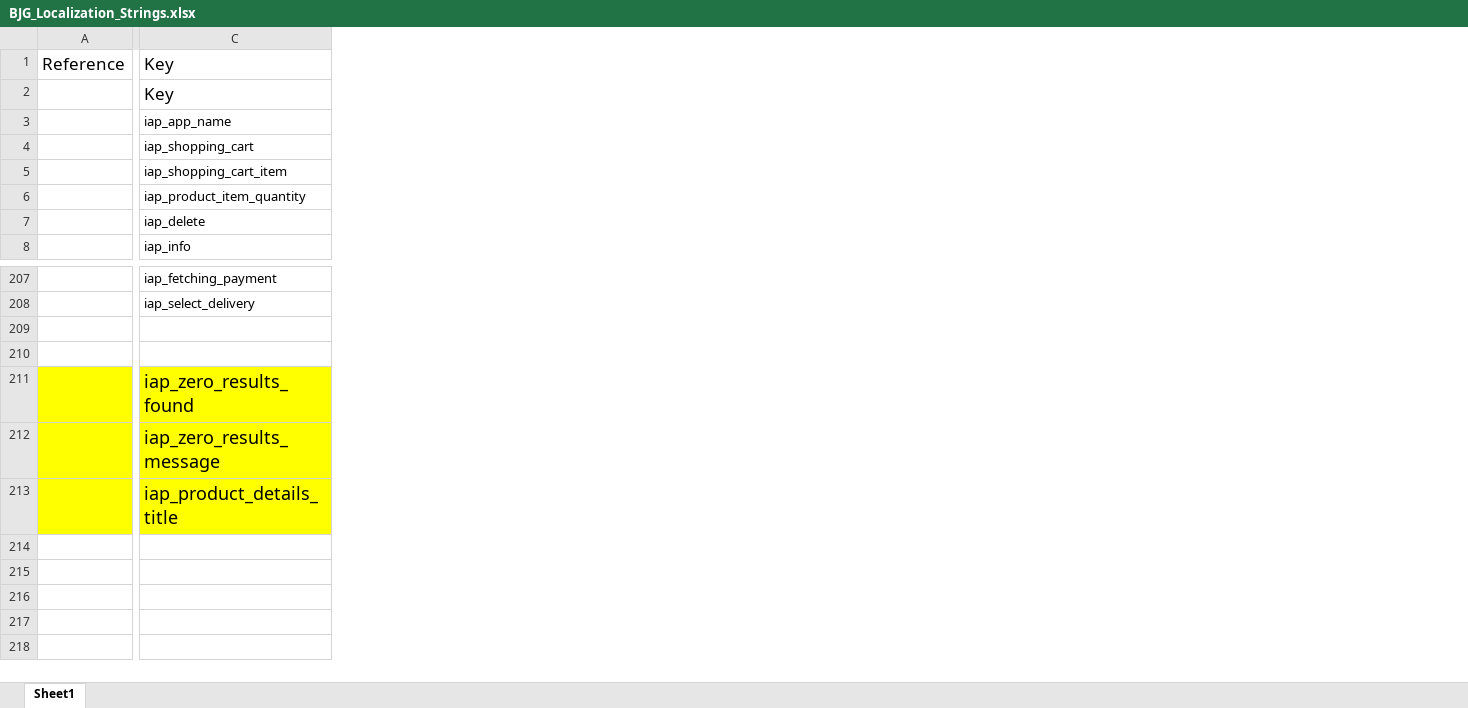
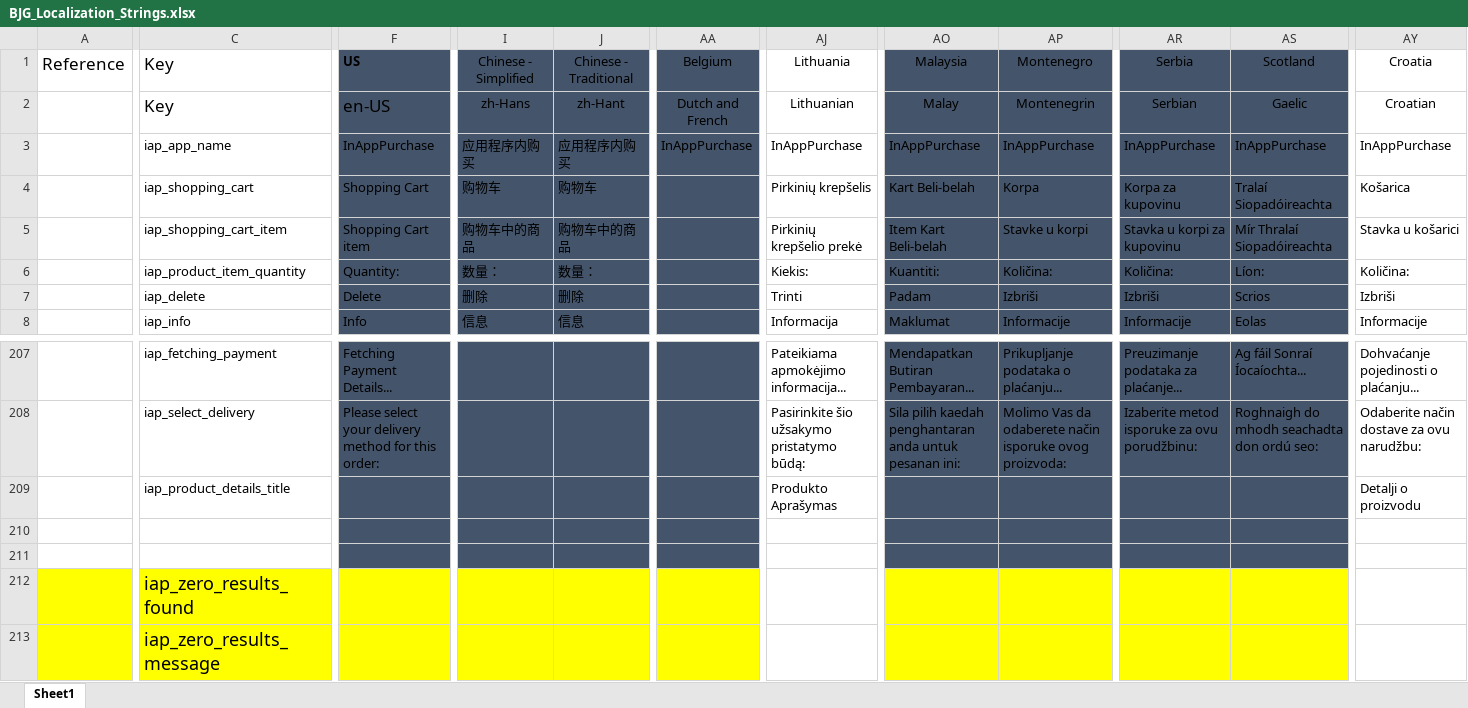
Before and after one commit to rahul2008/mobile-plf-android, an Excel workbook: Documents/BJG_Localization_Strings.xlsx, sheet Sheet1, drawn as a sheet; only a part is shown, gaps mark what is left out; values as stored, in another font and other column widths than the file's, no borders; table styles not drawn; removed rows and columns are numbered as before the commit, all else as after; rows hold the shown columns only; the diff covers the shown part only; the diff names each change by its address in the sheet, - before the commit and + after, or states it on an @@ line.

Commit message:
Updated locale file

```diff
--- a/Documents/BJG_Localization_Strings.xlsx (sheet Sheet1)
+++ b/Documents/BJG_Localization_Strings.xlsx (sheet Sheet1)
@@ column F (US) unhidden, rows 2-8: en-US | InAppPurchase | Shopping Cart | Shopping Cart item | Quantity: | Delete | Info; rows 207-208: Fetching Payment Details... | Please select your delivery method for this order: @@
@@ column I (Chinese - Simplified) unhidden, rows 2-8: zh-Hans | 应用程序内购买 | 购物车 | 购物车中的商品 | 数量： | 删除 | 信息 @@
@@ column J (Chinese - Traditional) unhidden, rows 2-8: zh-Hant | 应用程序内购买 | 购物车 | 购物车中的商品 | 数量： | 删除 | 信息 @@
@@ column AA (Belgium) unhidden, rows 2-3: Dutch and French | InAppPurchase @@
@@ column AJ (Lithuania) unhidden, rows 2-8: Lithuanian | InAppPurchase | Pirkinių krepšelis | Pirkinių krepšelio prekė | Kiekis: | Trinti | Informacija; rows 207-208: Pateikiama apmokėjimo informacija... | Pasirinkite šio užsakymo pristatymo būdą: @@
@@ column AO (Malaysia) unhidden, rows 2-8: Malay | InAppPurchase | Kart Beli-belah | Item Kart Beli-belah | Kuantiti: | Padam | Maklumat; rows 207-208: Mendapatkan Butiran Pembayaran... | Sila pilih kaedah penghantaran anda untuk pesanan ini: @@
@@ column AP (Montenegro) unhidden, rows 2-8: Montenegrin | InAppPurchase | Korpa | Stavke u korpi | Količina: | Izbriši | Informacije; rows 207-208: Prikupljanje podataka o plaćanju... | Molimo Vas da odaberete način isporuke ovog proizvoda: @@
@@ column AR (Serbia) unhidden, rows 2-8: Serbian | InAppPurchase | Korpa za kupovinu | Stavka u korpi za kupovinu | Količina: | Izbriši | Informacije; rows 207-208: Preuzimanje podataka za plaćanje... | Izaberite metod isporuke za ovu porudžbinu: @@
@@ column AS (Scotland) unhidden, rows 2-8: Gaelic | InAppPurchase | Tralaí Siopadóireachta | Mír Thralaí Siopadóireachta | Líon: | Scrios | Eolas; rows 207-208: Ag fáil Sonraí Íocaíochta... | Roghnaigh do mhodh seachadta don ordú seo: @@
@@ column AY (Croatia) unhidden, rows 2-8: Croatian | InAppPurchase | Košarica | Stavka u košarici | Količina: | Izbriši | Informacije; rows 207-208: Dohvaćanje pojedinosti o plaćanju... | Odaberite način dostave za ovu narudžbu: @@
+row 209:  | iap_product_details_title |  |  |  |  | Produkto Aprašymas |  |  |  |  | Detalji o proizvodu
-row 213:  | iap_product_details_title
```
Also changed, not shown: 7 added columns elsewhere in this sheet.
